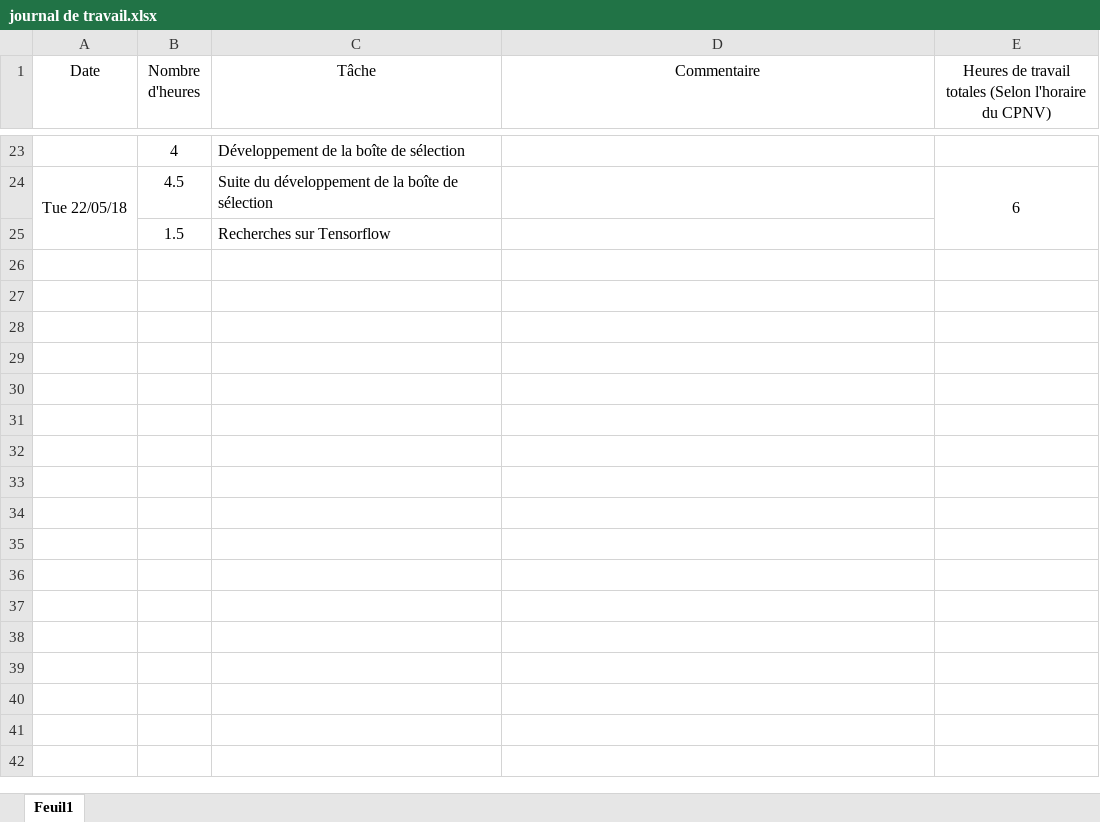
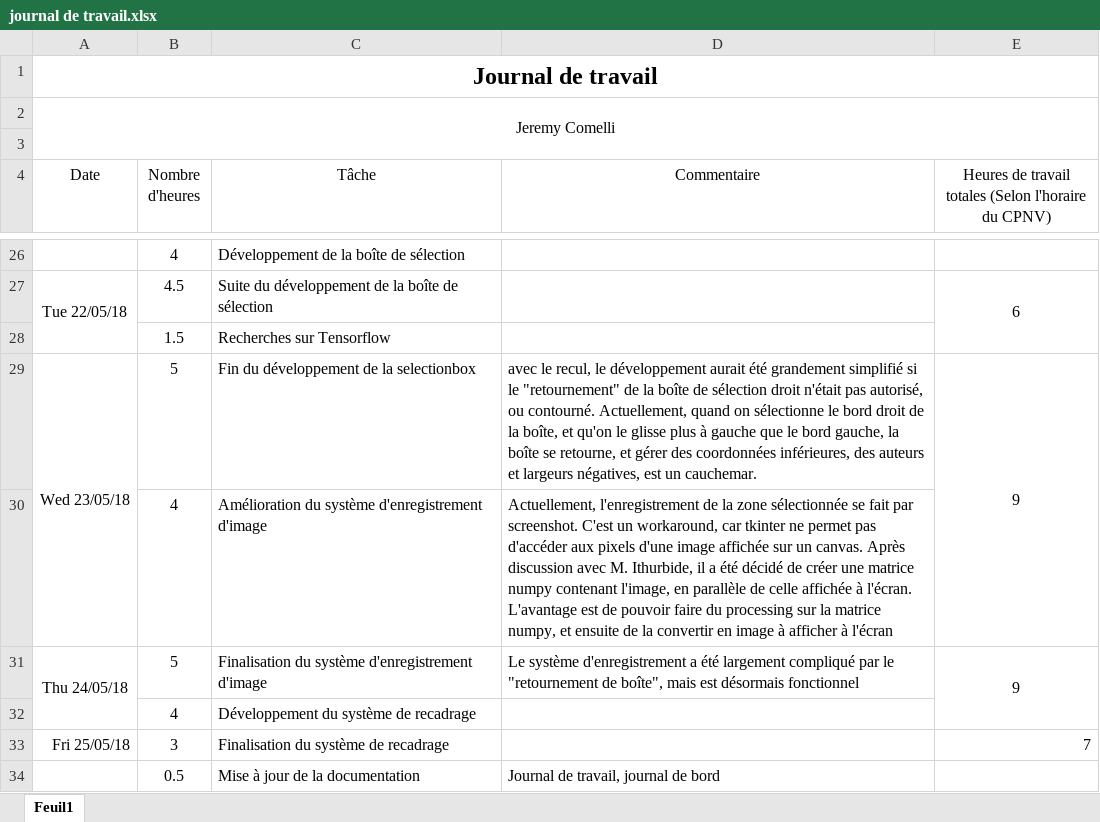
Before and after one commit to JeremyComelli/TPI, an Excel workbook: Documentation/journal de travail.xlsx, sheet Feuil1, drawn as a sheet; only a part is shown, gaps mark what is left out; values as stored, in another font and other column widths than the file's, no borders; the diff names each change by its address in the sheet, - before the commit and + after, or states it on an @@ line.

```diff
--- a/Documentation/journal de travail.xlsx (sheet Feuil1)
+++ b/Documentation/journal de travail.xlsx (sheet Feuil1)
+row 1: Journal de travail
+row 2: Jeremy Comelli
+row 3: (empty)
+row 29: Wed 23/05/18 | 5 | Fin du développement de la selectionbox | avec le recul, le développement aurait été grandement simplifié si le "retournement" de la boîte de sélection droit n'était pas autorisé, ou contourné. Actuellement, quand on sélectionne le bord droit de la boîte, et qu'on le glisse plus à gauche que le bord gauche, la boîte se retourne, et gérer des coordonnées inférieures, des auteurs et largeurs négatives, est un cauchemar. | 9
+row 30:  | 4 | Amélioration du système d'enregistrement d'image | Actuellement, l'enregistrement de la zone sélectionnée se fait par screenshot. C'est un workaround, car tkinter ne permet pas d'accéder aux pixels d'une image affichée sur un canvas. Après discussion avec M. Ithurbide, il a été décidé de créer une matrice numpy contenant l'image, en parallèle de celle affichée à l'écran. L'avantage est de pouvoir faire du processing sur la matrice numpy, et ensuite de la convertir en image à afficher à l'écran
+row 31: Thu 24/05/18 | 5 | Finalisation du système d'enregistrement d'image | Le système d'enregistrement a été largement compliqué par le "retournement de boîte", mais est désormais fonctionnel | 9
+row 32:  | 4 | Développement du système de recadrage
+row 33: Fri 25/05/18 | 3 | Finalisation du système de recadrage |  | 7
+row 34:  | 0.5 | Mise à jour de la documentation | Journal de travail, journal de bord
```
Also changed, not shown: Documentation/Journal de bord.xlsx, 7 other files.
